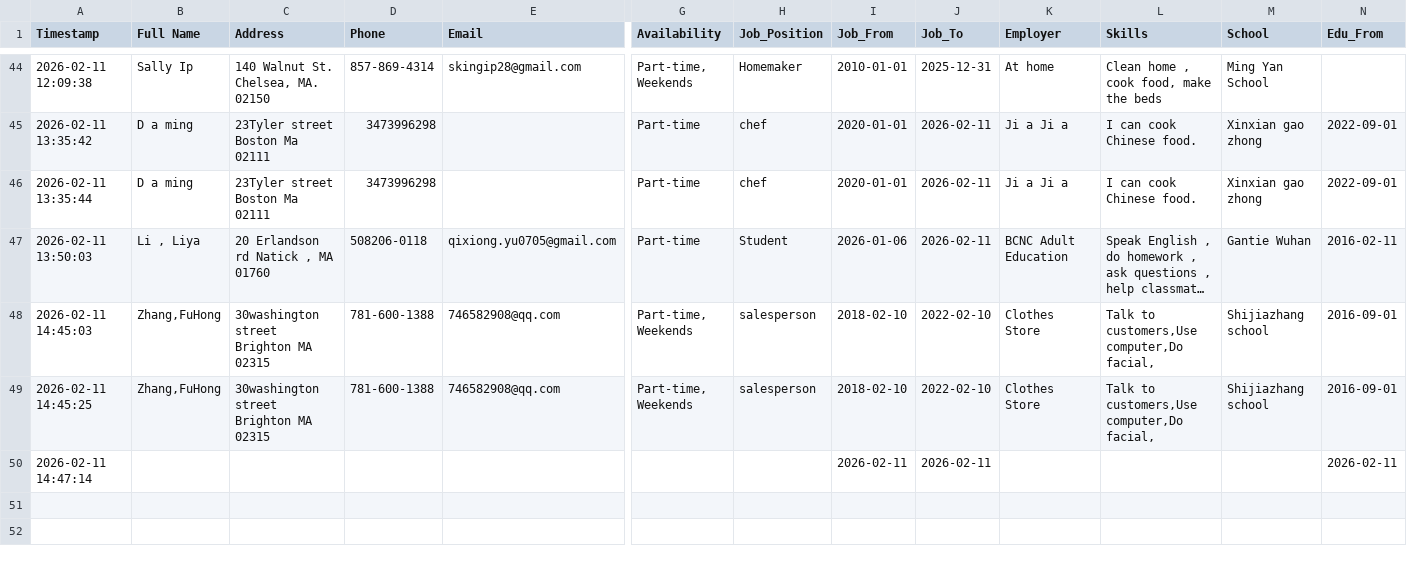
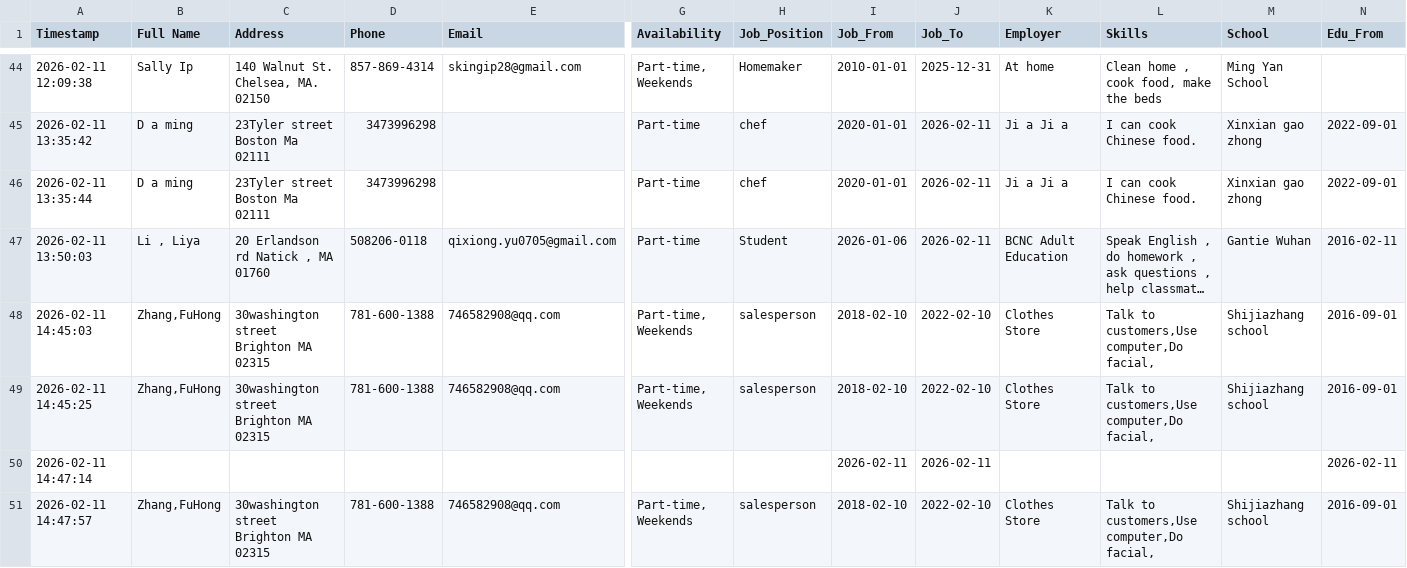
Before and after one commit to frankianderson4569-rgb/Beginner_ESOL_Job_Application_Form, a CSV file: submissions.csv, drawn as a sheet; only a part is shown, gaps mark what is left out; long unchanged cells end in …; rows hold the shown columns only; the diff names each change by its address in the sheet, - before the commit and + after, or states it on an @@ line.

Commit message:
Update job application submission

```diff
--- a/submissions.csv
+++ b/submissions.csv
+row 51: 2026-02-11 14:47:57 | Zhang,FuHong | 30washington street Brighton MA 02315 | 781-600-1388 | 746582908@qq.com | Part-time, Weekends | salesperson | 2018-02-10 | 2022-02-10 | Clothes Store | Talk to customers,Use computer,Do facial, | Shijiazhang school | 2016-09-01
```
